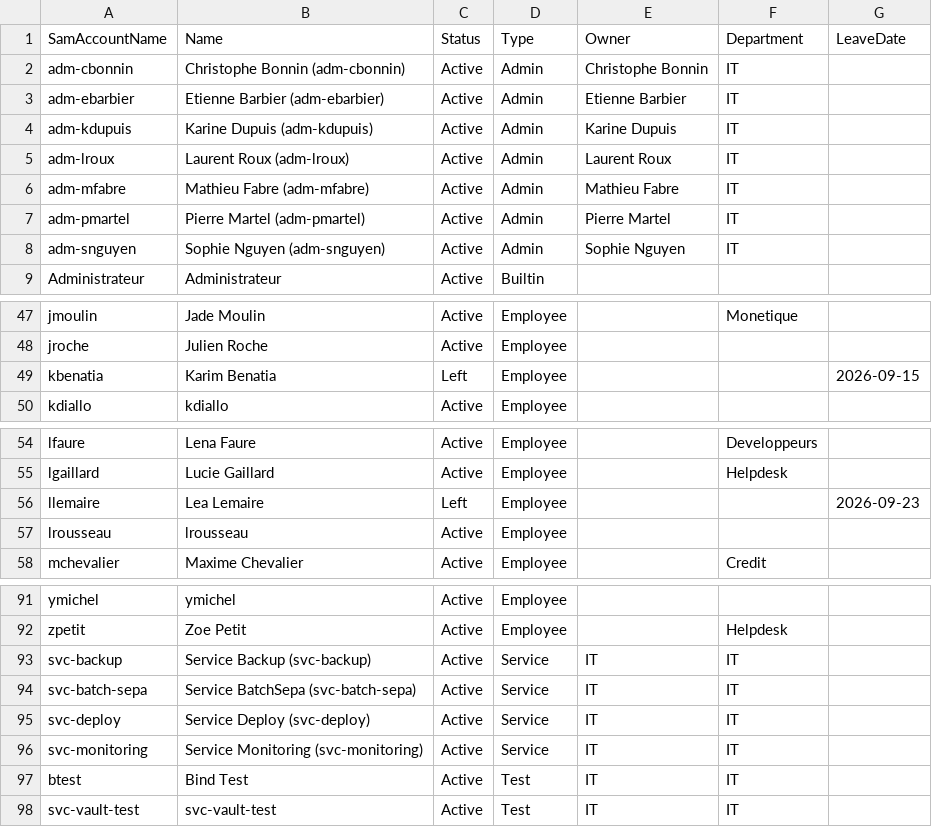
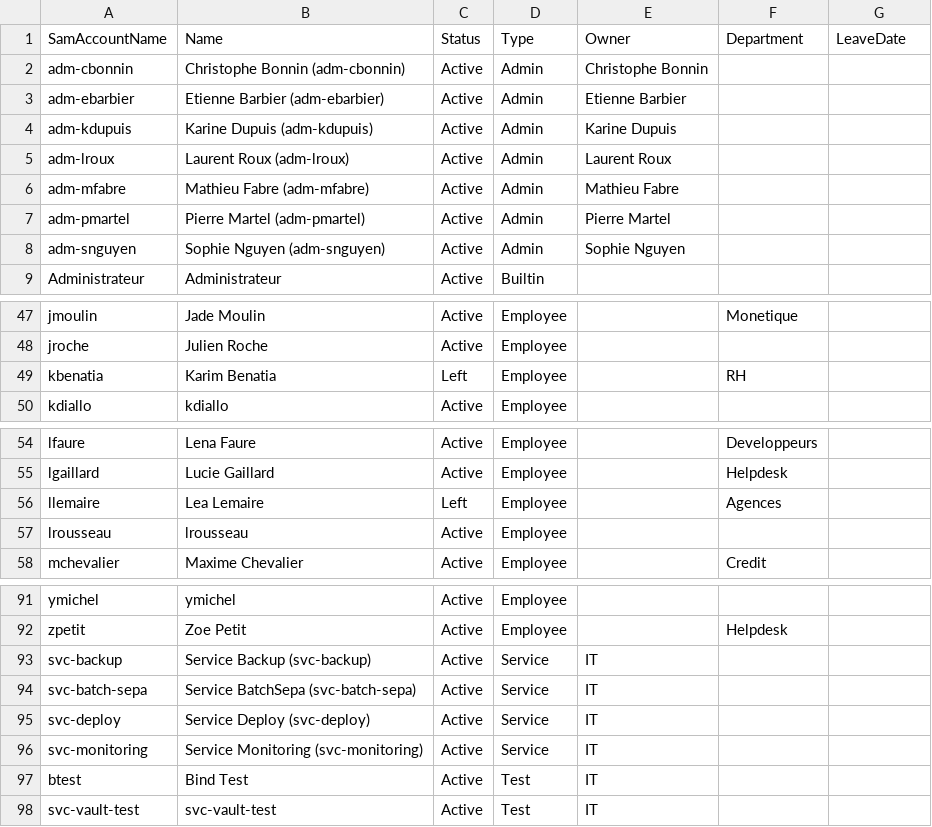
Before and after one commit to Anne-LaureS/IAM-Access-Recertification, a CSV file: sample-data/HR_Referential.csv, drawn as a sheet; only a part is shown, gaps mark what is left out; the diff covers the shown part only.

Commit message:
Ajoute Build-HrReferential.ps1 : référentiel RH issu de sources indépendantes de l'AD
Un référentiel tiré de l'annuaire ne peut pas révéler un orphelin. Le script assemble un état de
base du personnel, les flux RH rejoués dans l'ordre et un registre des comptes techniques. Mêmes 97
comptes et mêmes 8 constats qu'avant, mais sans circularité.

```diff
--- a/sample-data/HR_Referential.csv
+++ b/sample-data/HR_Referential.csv
@@ -1,9 +1,9 @@
 "SamAccountName","Name","Status","Type","Owner","Department","LeaveDate"
-"adm-cbonnin","Christophe Bonnin (adm-cbonnin)","Active","Admin","Christophe Bonnin","IT",""
-"adm-ebarbier","Etienne Barbier (adm-ebarbier)","Active","Admin","Etienne Barbier","IT",""
-"adm-kdupuis","Karine Dupuis (adm-kdupuis)","Active","Admin","Karine Dupuis","IT",""
-"adm-lroux","Laurent Roux (adm-lroux)","Active","Admin","Laurent Roux","IT",""
-"adm-mfabre","Mathieu Fabre (adm-mfabre)","Active","Admin","Mathieu Fabre","IT",""
-"adm-pmartel","Pierre Martel (adm-pmartel)","Active","Admin","Pierre Martel","IT",""
-"adm-snguyen","Sophie Nguyen (adm-snguyen)","Active","Admin","Sophie Nguyen","IT",""
+"adm-cbonnin","Christophe Bonnin (adm-cbonnin)","Active","Admin","Christophe Bonnin","",""
+"adm-ebarbier","Etienne Barbier (adm-ebarbier)","Active","Admin","Etienne Barbier","",""
+"adm-kdupuis","Karine Dupuis (adm-kdupuis)","Active","Admin","Karine Dupuis","",""
+"adm-lroux","Laurent Roux (adm-lroux)","Active","Admin","Laurent Roux","",""
+"adm-mfabre","Mathieu Fabre (adm-mfabre)","Active","Admin","Mathieu Fabre","",""
+"adm-pmartel","Pierre Martel (adm-pmartel)","Active","Admin","Pierre Martel","",""
+"adm-snguyen","Sophie Nguyen (adm-snguyen)","Active","Admin","Sophie Nguyen","",""
 "Administrateur","Administrateur","Active","Builtin","","",""
@@ -48,3 +48,3 @@
 "jroche","Julien Roche","Active","Employee","","",""
-"kbenatia","Karim Benatia","Left","Employee","","","2026-09-15"
+"kbenatia","Karim Benatia","Left","Employee","","RH",""
 "kdiallo","kdiallo","Active","Employee","","",""
@@ -55,3 +55,3 @@
 "lgaillard","Lucie Gaillard","Active","Employee","","Helpdesk",""
-"llemaire","Lea Lemaire","Left","Employee","","","2026-09-23"
+"llemaire","Lea Lemaire","Left","Employee","","Agences",""
 "lrousseau","lrousseau","Active","Employee","","",""
@@ -92,7 +92,7 @@
 "zpetit","Zoe Petit","Active","Employee","","Helpdesk",""
-"svc-backup","Service Backup (svc-backup)","Active","Service","IT","IT",""
-"svc-batch-sepa","Service BatchSepa (svc-batch-sepa)","Active","Service","IT","IT",""
-"svc-deploy","Service Deploy (svc-deploy)","Active","Service","IT","IT",""
-"svc-monitoring","Service Monitoring (svc-monitoring)","Active","Service","IT","IT",""
-"btest","Bind Test","Active","Test","IT","IT",""
-"svc-vault-test","svc-vault-test","Active","Test","IT","IT",""
+"svc-backup","Service Backup (svc-backup)","Active","Service","IT","",""
+"svc-batch-sepa","Service BatchSepa (svc-batch-sepa)","Active","Service","IT","",""
+"svc-deploy","Service Deploy (svc-deploy)","Active","Service","IT","",""
+"svc-monitoring","Service Monitoring (svc-monitoring)","Active","Service","IT","",""
+"btest","Bind Test","Active","Test","IT","",""
+"svc-vault-test","svc-vault-test","Active","Test","IT","",""
```
Also changed, not shown: 3 edited cells elsewhere in this file, 8 other files.
